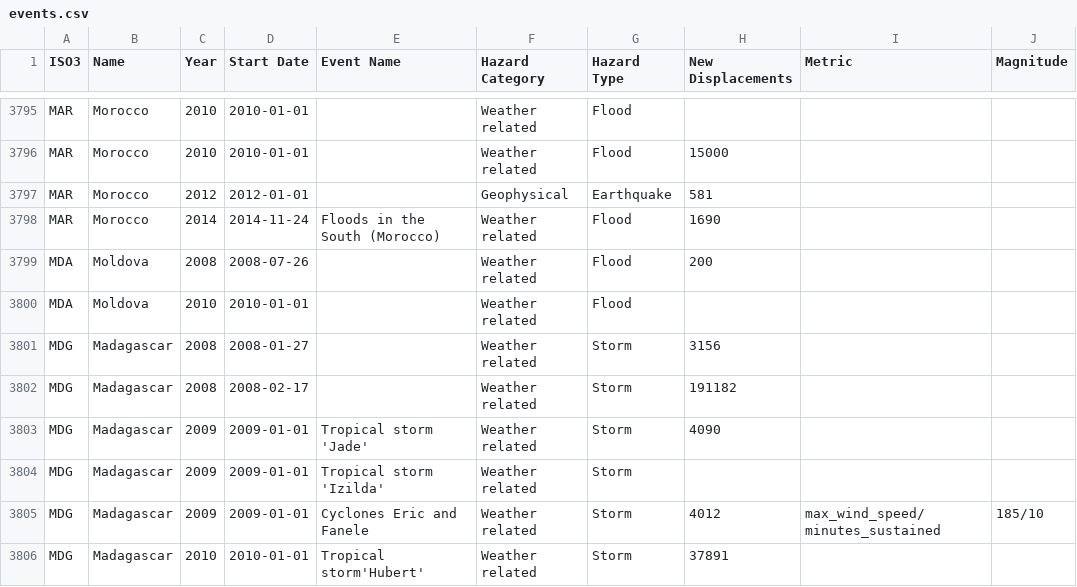
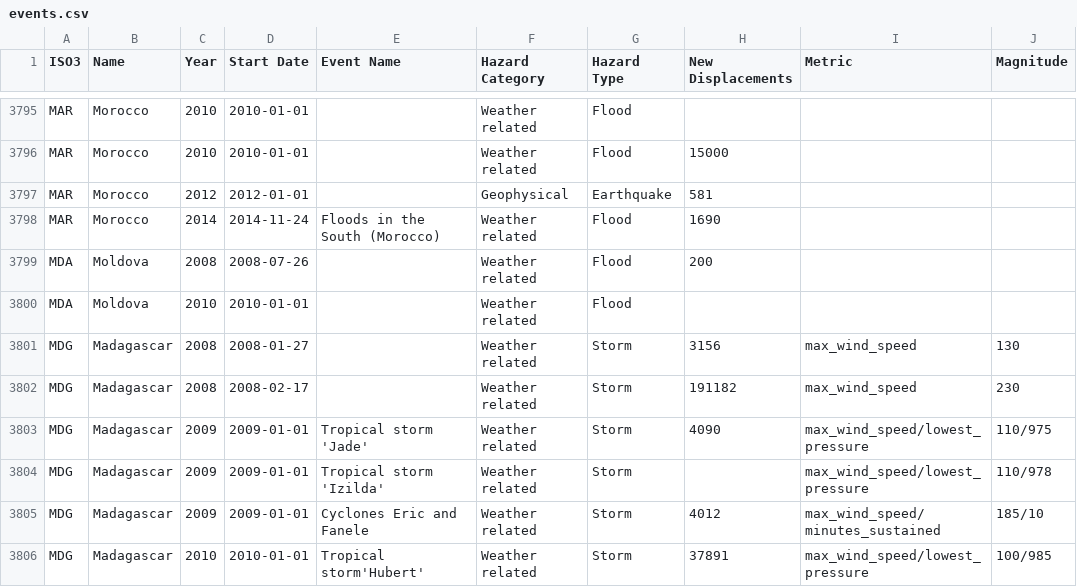
Before and after one commit to AlunStokes/CCAI, a CSV file: data_processing/raw/events.csv, drawn as a sheet; only a part is shown, gaps mark what is left out; the diff covers the shown part only.

```diff
--- a/data_processing/raw/events.csv
+++ b/data_processing/raw/events.csv
@@ -3800,7 +3800,7 @@ MDA,Moldova,2008,2008-07-26,,Weather related,Flood,200,,
 MDA,Moldova,2010,2010-01-01,,Weather related,Flood,,,
-MDG,Madagascar,2008,2008-01-27,,Weather related,Storm,3156,,
-MDG,Madagascar,2008,2008-02-17,,Weather related,Storm,191182,,
-MDG,Madagascar,2009,2009-01-01,Tropical storm 'Jade',Weather related,Storm,4090,,
-MDG,Madagascar,2009,2009-01-01,Tropical storm 'Izilda',Weather related,Storm,,,
+MDG,Madagascar,2008,2008-01-27,,Weather related,Storm,3156,max_wind_speed,130
+MDG,Madagascar,2008,2008-02-17,,Weather related,Storm,191182,max_wind_speed,230
+MDG,Madagascar,2009,2009-01-01,Tropical storm 'Jade',Weather related,Storm,4090,max_wind_speed/lowest_pressure,110/975
+MDG,Madagascar,2009,2009-01-01,Tropical storm 'Izilda',Weather related,Storm,,max_wind_speed/lowest_pressure,110/978
 MDG,Madagascar,2009,2009-01-01,Cyclones Eric and Fanele,Weather related,Storm,4012,max_wind_speed/minutes_sustained,185/10
-MDG,Madagascar,2010,2010-01-01,Tropical storm'Hubert',Weather related,Storm,37891,,
+MDG,Madagascar,2010,2010-01-01,Tropical storm'Hubert',Weather related,Storm,37891,max_wind_speed/lowest_pressure,100/985
```
Also changed, not shown: 159 edited cells elsewhere in this file, 11 other files.
